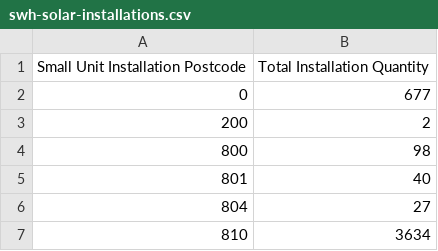
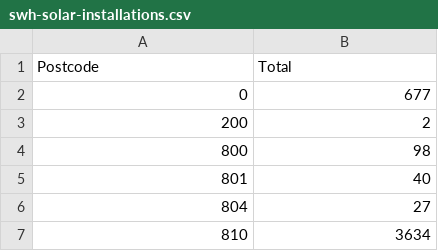
Before and after one commit to ntlan94/FIT2079_DV2, a CSV file: data/swh-solar-installations.csv, drawn as a sheet; only a part is shown.

Commit message:
change column name

```diff
--- a/data/swh-solar-installations.csv
+++ b/data/swh-solar-installations.csv
@@ -1,2 +1,2 @@
-Small Unit Installation Postcode,Total Installation Quantity
+Postcode,Total
 0,677
```
